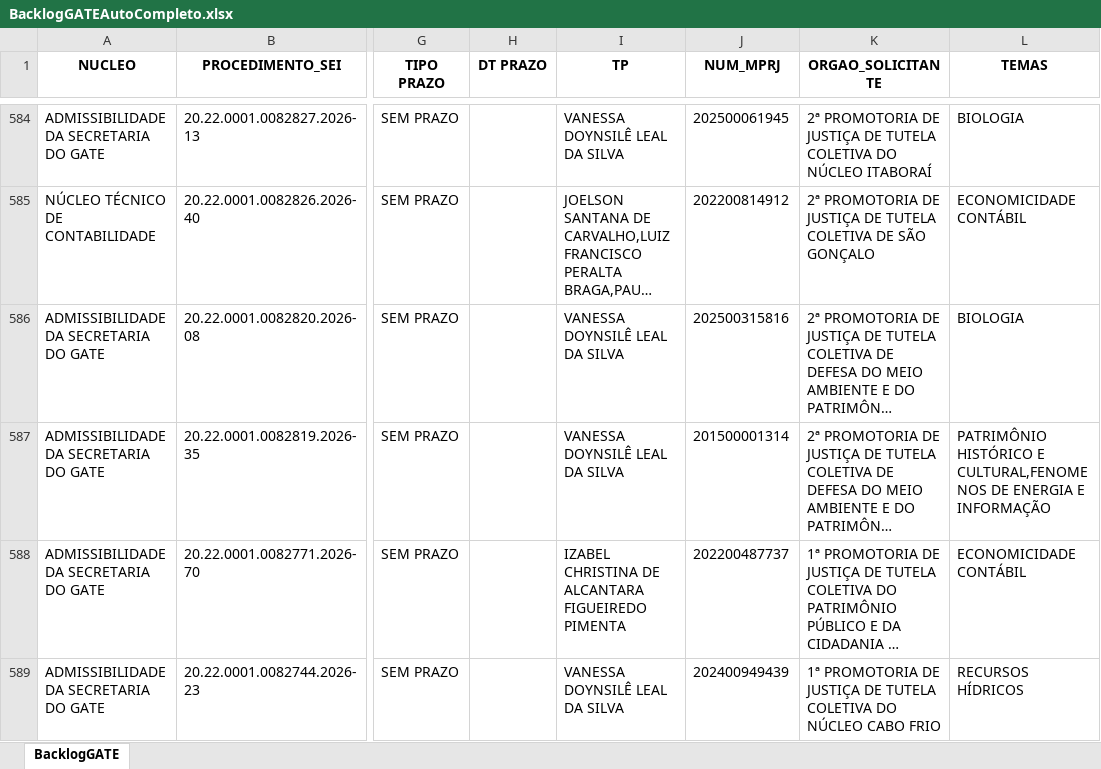
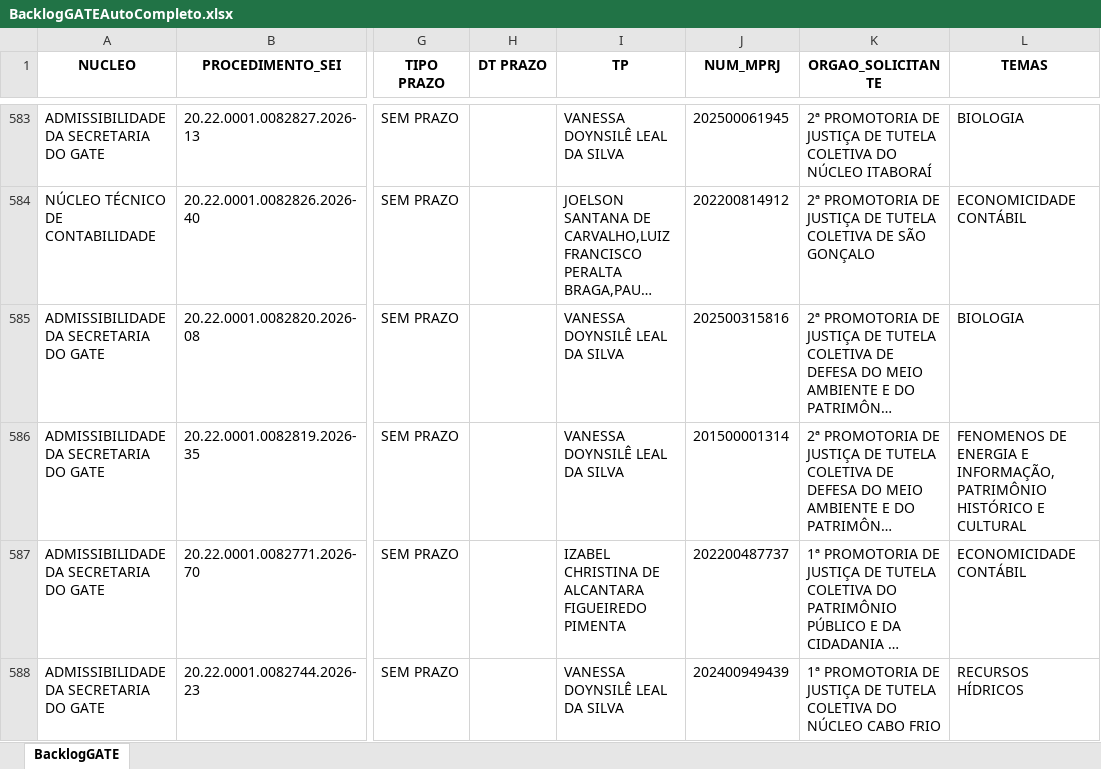
Before and after one commit to cdadosgate/backlog-GATE, an Excel workbook: BacklogGATEAutoCompleto.xlsx, sheet BacklogGATE, drawn as a sheet; only a part is shown, gaps mark what is left out; long unchanged cells end in …; values as stored, in another font and other column widths than the file's, no borders; addresses are those after the commit; the diff covers the shown part only; the diff names each change by its address in the sheet, - before the commit and + after, or states it on an @@ line.

Commit message:
Add backlog, prod, and saida_sem_it - 2026-11-23 16:30:04

```diff
--- a/BacklogGATEAutoCompleto.xlsx (sheet BacklogGATE)
+++ b/BacklogGATEAutoCompleto.xlsx (sheet BacklogGATE)
-L586 (TEMAS): PATRIMÔNIO HISTÓRICO E CULTURAL,FENOMENOS DE ENERGIA E INFORMAÇÃO
+L586 (TEMAS): FENOMENOS DE ENERGIA E INFORMAÇÃO,PATRIMÔNIO HISTÓRICO E CULTURAL
```
Also changed, not shown: 3 added rows, 1 removed row and 28 edited cells elsewhere in this sheet, SaidaSemITGATEAutoCompleto.xlsx, 1 other file.
